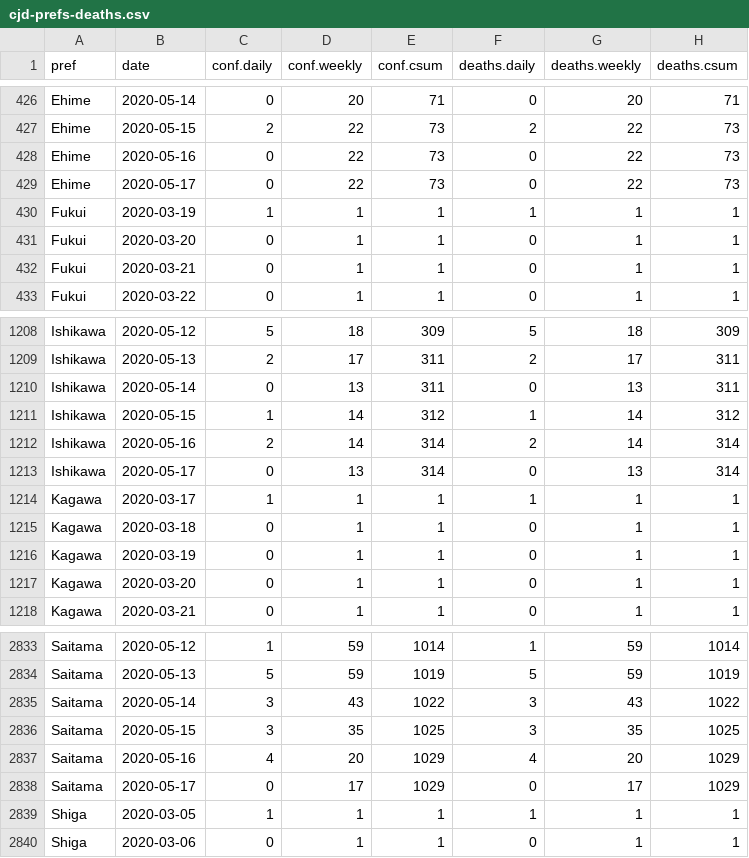
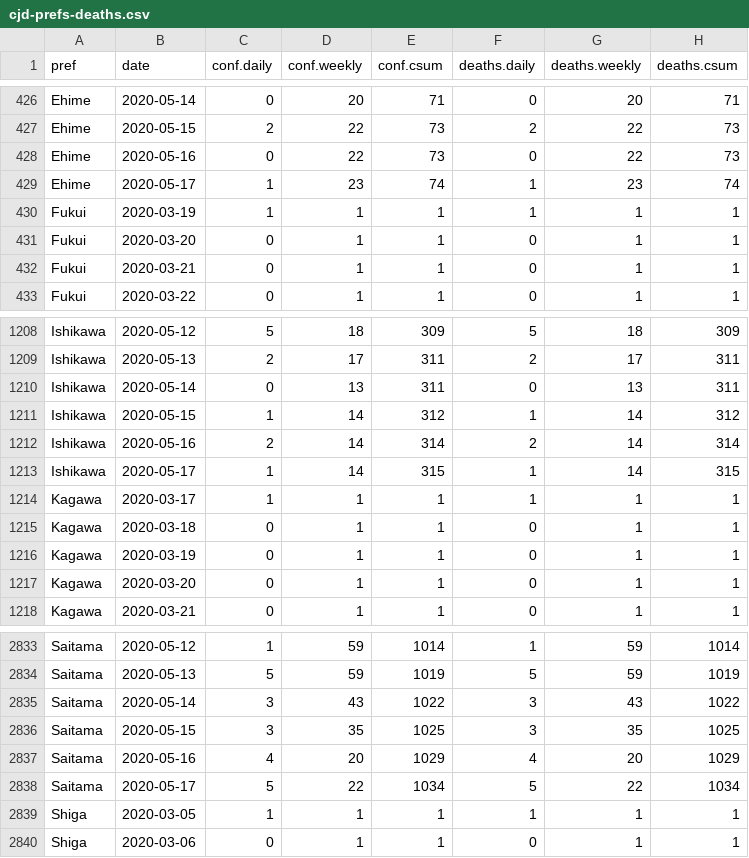
Before and after one commit to graphy-covidjp/xgraphy-covidjp.github.io, a CSV file: csv/cjd-prefs-deaths.csv, drawn as a sheet; only a part is shown, gaps mark what is left out; removed rows and columns are numbered as before the commit, all else as after; the diff names each change by its address in the sheet, - before the commit and + after, or states it on an @@ line.

```diff
--- a/csv/cjd-prefs-deaths.csv
+++ b/csv/cjd-prefs-deaths.csv
-row 429: Ehime | 2020-05-17 | 0 | 22 | 73 | 0 | 22 | 73
+row 429: Ehime | 2020-05-17 | 1 | 23 | 74 | 1 | 23 | 74
-row 1213: Ishikawa | 2020-05-17 | 0 | 13 | 314 | 0 | 13 | 314
+row 1213: Ishikawa | 2020-05-17 | 1 | 14 | 315 | 1 | 14 | 315
-row 2838: Saitama | 2020-05-17 | 0 | 17 | 1029 | 0 | 17 | 1029
+row 2838: Saitama | 2020-05-17 | 5 | 22 | 1034 | 5 | 22 | 1034
```
Also changed, not shown: 40 other files.
